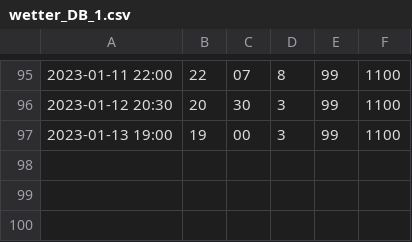
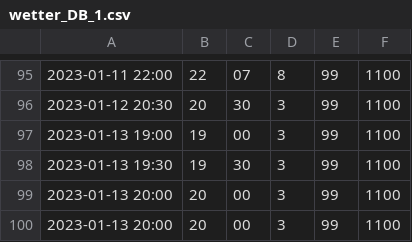
Before and after one commit to DenisPGH/Home_Weather_Station, a CSV file: Wetter/wetter_DB_1.csv, drawn as a sheet; only a part is shown, gaps mark what is left out.

Commit message:
added pressure outside and wetter status

```diff
--- a/Wetter/wetter_DB_1.csv
+++ b/Wetter/wetter_DB_1.csv
@@ -97 +97,4 @@
 2023-01-13 19:00|19|00|3|99|1100
+2023-01-13 19:30|19|30|3|99|1100
+2023-01-13 20:00|20|00|3|99|1100
+2023-01-13 20:00|20|00|3|99|1100
```
Also changed, not shown: 3 other files.
